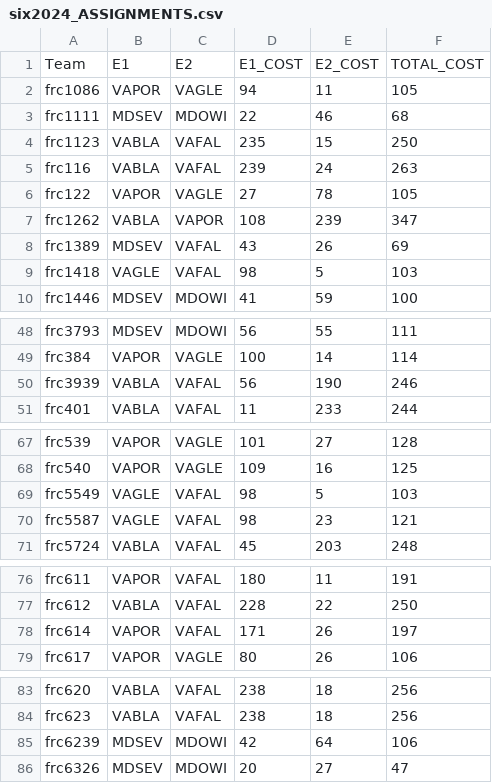
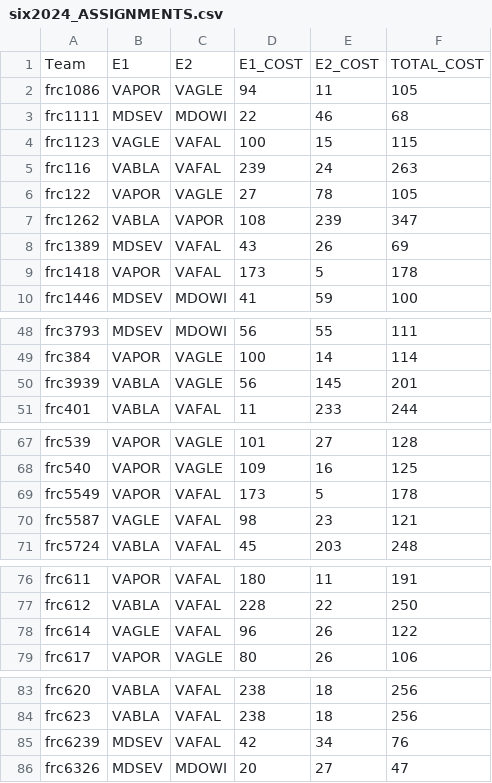
Before and after one commit to PChild/travel-time, a CSV file: data/six2024_ASSIGNMENTS.csv, drawn as a sheet; only a part is shown, gaps mark what is left out; the diff covers the shown part only.

```diff
--- a/data/six2024_ASSIGNMENTS.csv
+++ b/data/six2024_ASSIGNMENTS.csv
@@ -3,3 +3,3 @@ frc1086,VAPOR,VAGLE,94,11,105
 frc1111,MDSEV,MDOWI,22,46,68
-frc1123,VABLA,VAFAL,235,15,250
+frc1123,VAGLE,VAFAL,100,15,115
 frc116,VABLA,VAFAL,239,24,263
@@ -8,3 +8,3 @@ frc1262,VABLA,VAPOR,108,239,347
 frc1389,MDSEV,VAFAL,43,26,69
-frc1418,VAGLE,VAFAL,98,5,103
+frc1418,VAPOR,VAFAL,173,5,178
 frc1446,MDSEV,MDOWI,41,59,100
@@ -49,3 +49,3 @@ frc3793,MDSEV,MDOWI,56,55,111
 frc384,VAPOR,VAGLE,100,14,114
-frc3939,VABLA,VAFAL,56,190,246
+frc3939,VABLA,VAGLE,56,145,201
 frc401,VABLA,VAFAL,11,233,244
@@ -68,3 +68,3 @@ frc539,VAPOR,VAGLE,101,27,128
 frc540,VAPOR,VAGLE,109,16,125
-frc5549,VAGLE,VAFAL,98,5,103
+frc5549,VAPOR,VAFAL,173,5,178
 frc5587,VAGLE,VAFAL,98,23,121
@@ -77,3 +77,3 @@ frc611,VAPOR,VAFAL,180,11,191
 frc612,VABLA,VAFAL,228,22,250
-frc614,VAPOR,VAFAL,171,26,197
+frc614,VAGLE,VAFAL,96,26,122
 frc617,VAPOR,VAGLE,80,26,106
@@ -84,3 +84,3 @@ frc620,VABLA,VAFAL,238,18,256
 frc623,VABLA,VAFAL,238,18,256
-frc6239,MDSEV,MDOWI,42,64,106
+frc6239,MDSEV,VAFAL,42,34,76
 frc6326,MDSEV,MDOWI,20,27,47
```
Also changed, not shown: 3 edited cells elsewhere in this file, data/edge2024_ASSIGNMENTS.csv, data/real2024_ASSIGNMENTS.csv, 4 other files.
